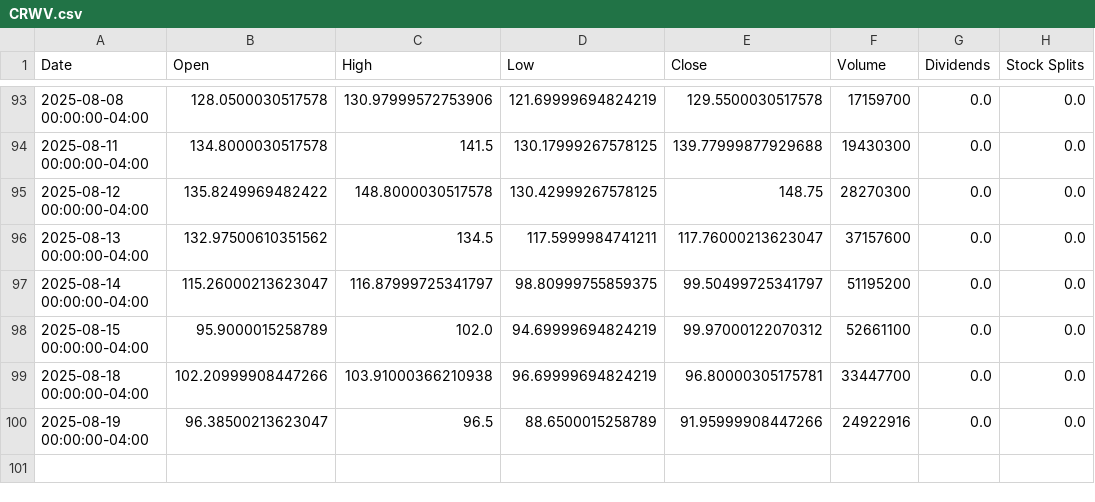
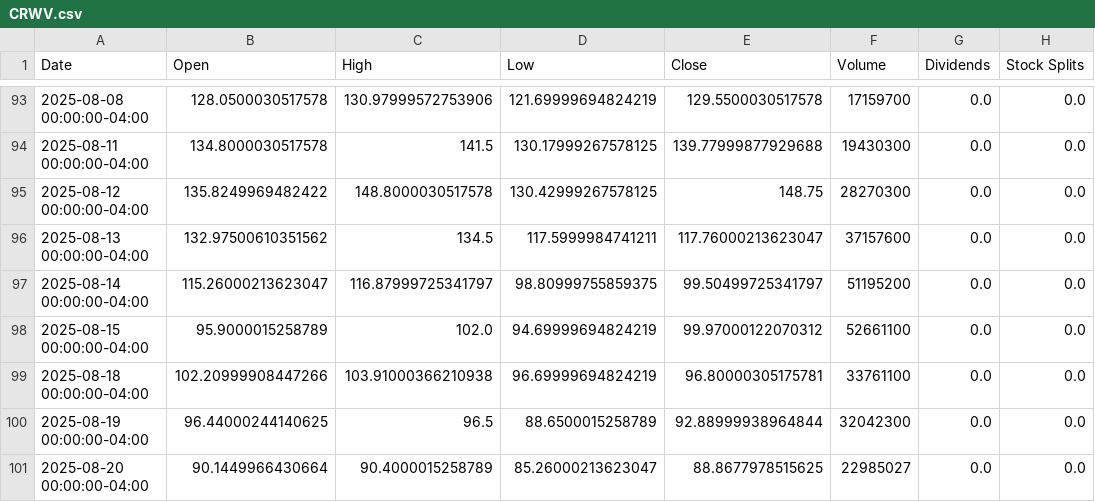
Before and after one commit to codereport/blink, a CSV file: historical_data/CRWV.csv, drawn as a sheet; only a part is shown, gaps mark what is left out.

```diff
--- a/historical_data/CRWV.csv
+++ b/historical_data/CRWV.csv
@@ -98,3 +98,4 @@ Date,Open,High,Low,Close,Volume,Dividends,Stock Splits
 2025-08-15 00:00:00-04:00,95.9000015258789,102.0,94.69999694824219,99.97000122070312,52661100,0.0,0.0
-2025-08-18 00:00:00-04:00,102.20999908447266,103.91000366210938,96.69999694824219,96.80000305175781,33447700,0.0,0.0
-2025-08-19 00:00:00-04:00,96.38500213623047,96.5,88.6500015258789,91.95999908447266,24922916,0.0,0.0
+2025-08-18 00:00:00-04:00,102.20999908447266,103.91000366210938,96.69999694824219,96.80000305175781,33761100,0.0,0.0
+2025-08-19 00:00:00-04:00,96.44000244140625,96.5,88.6500015258789,92.88999938964844,32042300,0.0,0.0
+2025-08-20 00:00:00-04:00,90.1449966430664,90.4000015258789,85.26000213623047,88.8677978515625,22985027,0.0,0.0
```
Also changed, not shown: historical_data/AMZN.csv, historical_data/GOOGL.csv, 8 other files.
